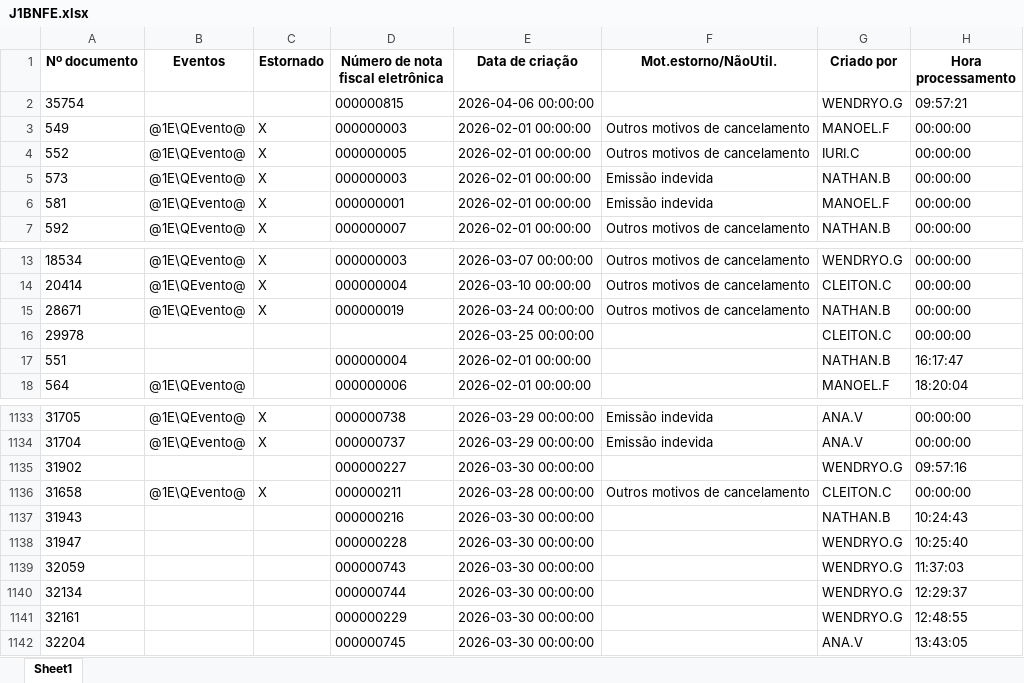
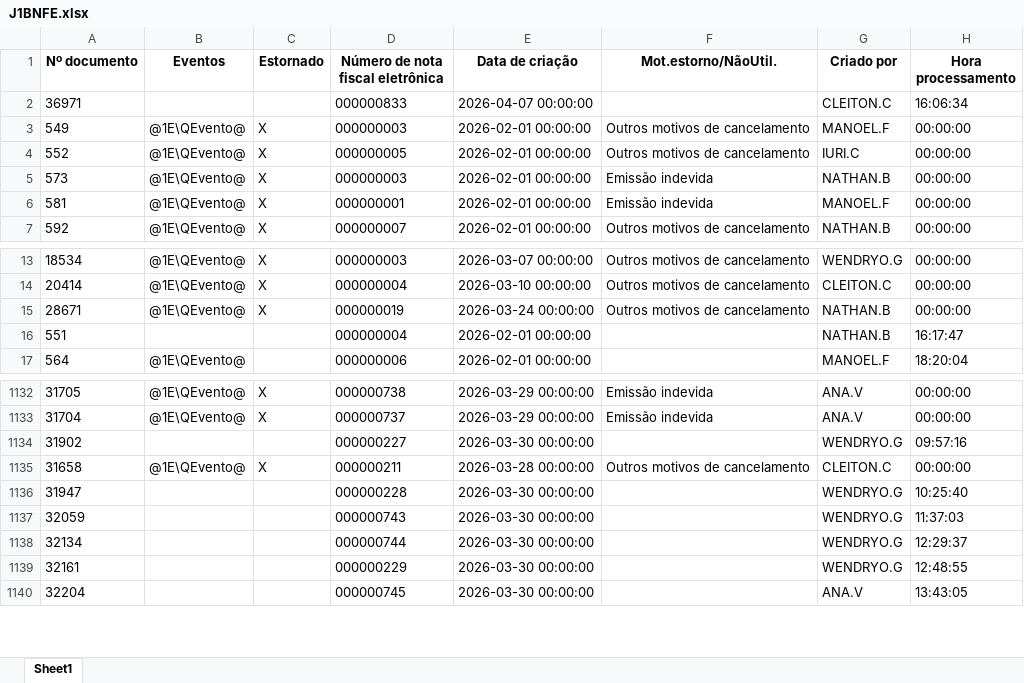
Before and after one commit to nathanbarretosilveira-dev/dash, an Excel workbook: src/data/J1BNFE.xlsx, sheet Sheet1, drawn as a sheet; only a part is shown, gaps mark what is left out; values as stored, in another font and other column widths than the file's, no borders; removed rows and columns are numbered as before the commit, all else as after; the diff covers the shown part only; the diff names each change by its address in the sheet, - before the commit and + after, or states it on an @@ line.

Commit message:
Atualização automática JSON e J1BNFE.xlsx

```diff
--- a/src/data/J1BNFE.xlsx (sheet Sheet1)
+++ b/src/data/J1BNFE.xlsx (sheet Sheet1)
@@ row 2 moved to row 1276: 35754 @@
+row 2: 36971 |  |  | 000000833 | 2026-04-07 00:00:00 |  | CLEITON.C | 16:06:34
-row 16: 29978 |  |  |  | 2026-03-25 00:00:00 |  | CLEITON.C | 00:00:00
-row 1137: 31943 |  |  | 000000216 | 2026-03-30 00:00:00 |  | NATHAN.B | 10:24:43
```
Also changed, not shown: 56 added rows elsewhere in this sheet, 1 other file.
